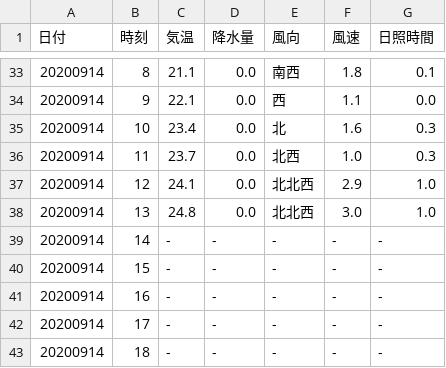
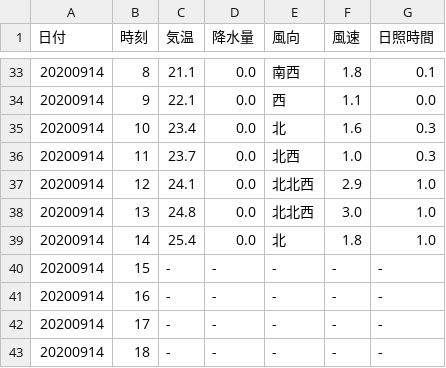
Before and after one commit to s1715-kudo/weather, a CSV file: past_weather/nakatsu.csv, drawn as a sheet; only a part is shown, gaps mark what is left out; removed rows and columns are numbered as before the commit, all else as after; the diff names each change by its address in the sheet, - before the commit and + after, or states it on an @@ line.

```diff
--- a/past_weather/nakatsu.csv
+++ b/past_weather/nakatsu.csv
-row 39: 20200914 | 14 | - | - | - | - | -
+row 39: 20200914 | 14 | 25.4 | 0.0 | 北 | 1.8 | 1.0
```
Also changed, not shown: past_weather/bungo-takata.csv, past_weather/kunimi.csv, 9 other files.
